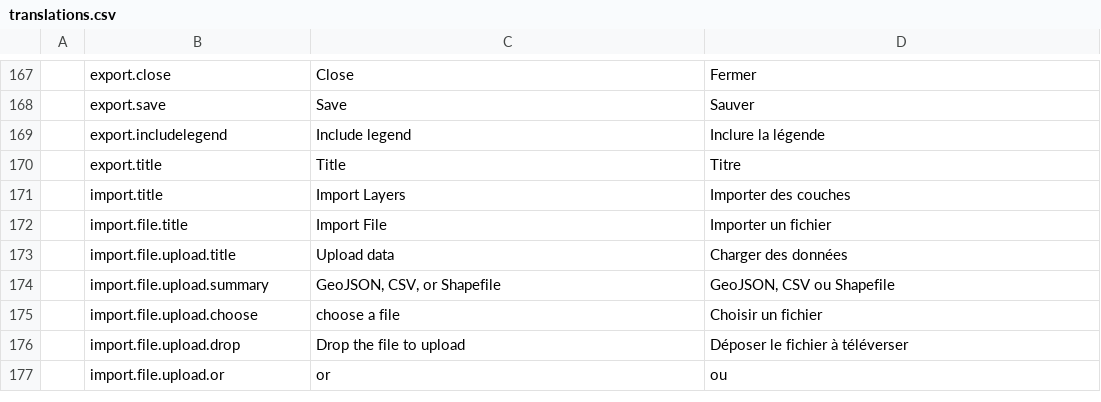
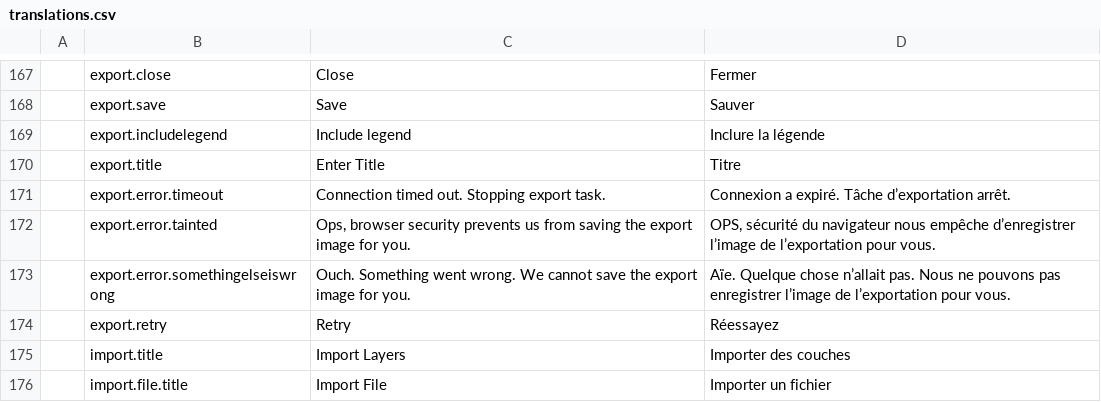
Before and after one commit to fgpv-vpgf/fgpv-vpgf, a CSV file: src/locales/translations.csv, drawn as a sheet; only a part is shown, gaps mark what is left out; the shorter side is filled out with more unchanged rows; the diff names each change by its address in the sheet, - before the commit and + after, or states it on an @@ line.

Commit message:
feat(ui): add error handling to map export

```diff
--- a/src/locales/translations.csv
+++ b/src/locales/translations.csv
-C170: Title
+C170: Enter Title
+row 171:  | export.error.timeout | Connection timed out. Stopping export task. | Connexion a expiré. Tâche d’exportation arrêt.
+row 172:  | export.error.tainted | Ops, browser security prevents us from saving the export image for you. | OPS, sécurité du navigateur nous empêche d’enregistrer l’image de l’exportation pour vous.
+row 173:  | export.error.somethingelseiswrong | Ouch. Something went wrong. We cannot save the export image for you. | Aïe. Quelque chose n’allait pas. Nous ne pouvons pas enregistrer l’image de l’exportation pour vous.
+row 174:  | export.retry | Retry | Réessayez
```
Also changed, not shown: 3 other files.
